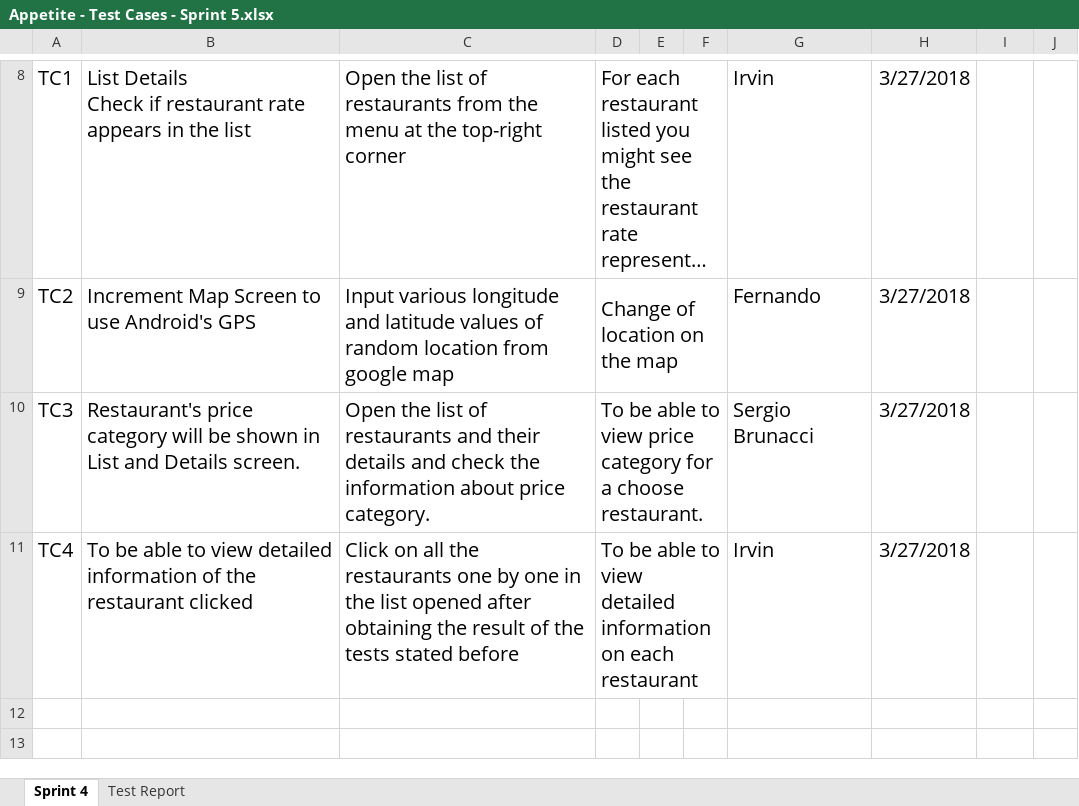
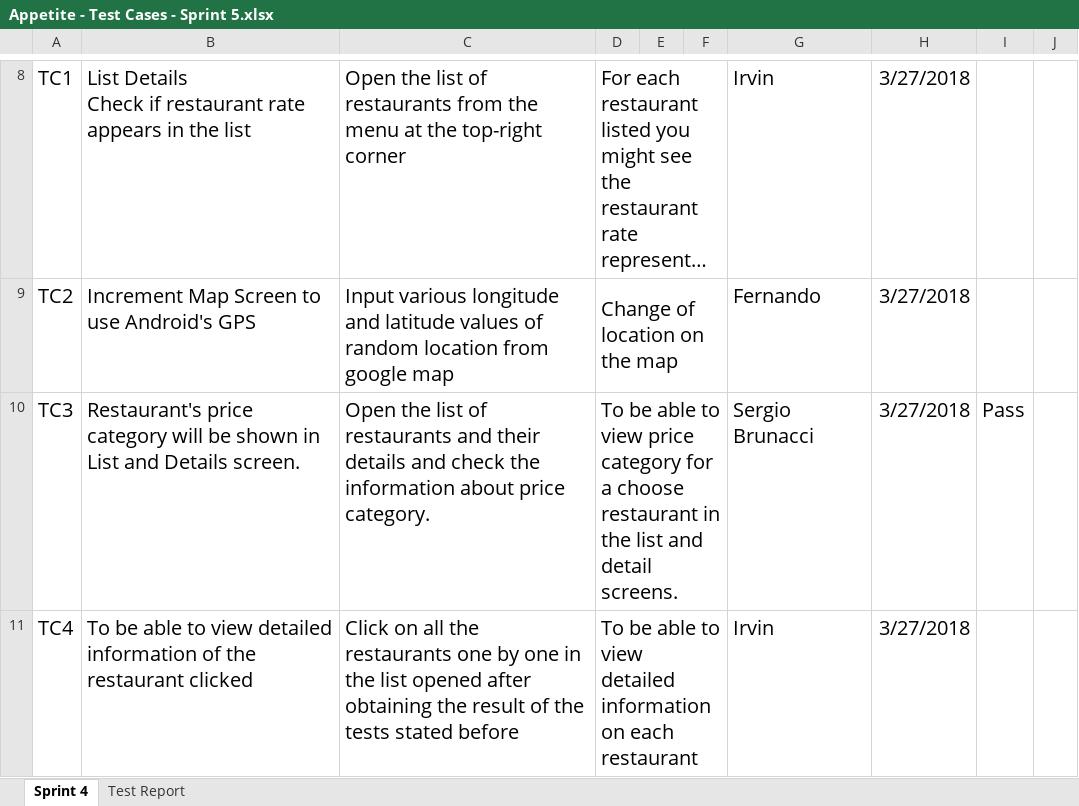
Before and after one commit to wind-warriors/Test, an Excel workbook: Appetite - Test Cases - Sprint 5.xlsx, sheet Sprint 4, drawn as a sheet; only a part is shown, gaps mark what is left out; long unchanged cells end in …; values as stored, in another font and other column widths than the file's, no borders; the diff names each change by its address in the sheet, - before the commit and + after, or states it on an @@ line.

Commit message:
Update of Test cases - Sprint 5
Last version.

```diff
--- a/Appetite - Test Cases - Sprint 5.xlsx (sheet Sprint 4)
+++ b/Appetite - Test Cases - Sprint 5.xlsx (sheet Sprint 4)
-D10: …a choose restaurant.
+D10: …a choose restaurant in the list and detail screens.
-I10: (empty)
+I10: Pass
```
